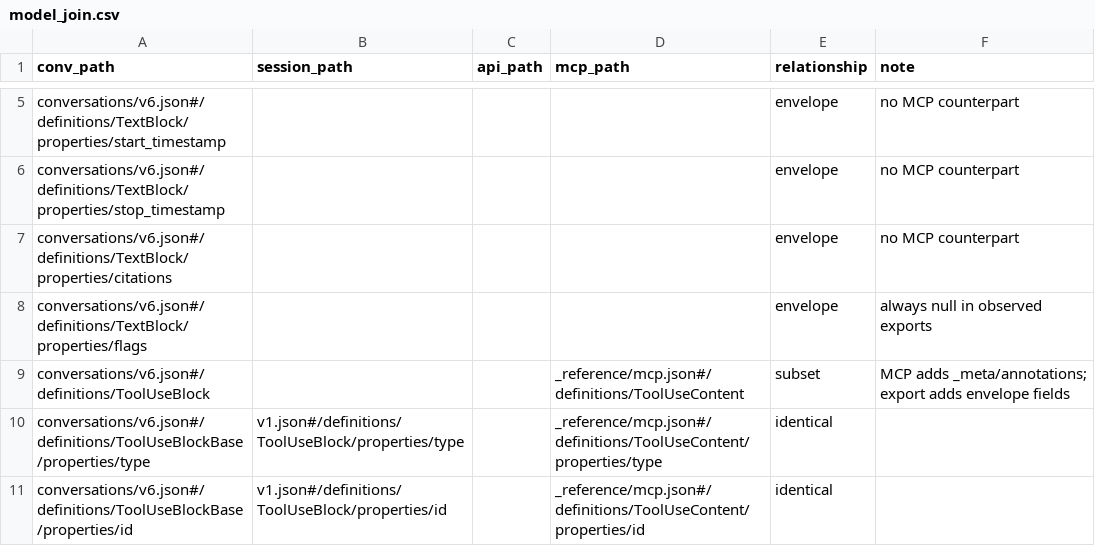
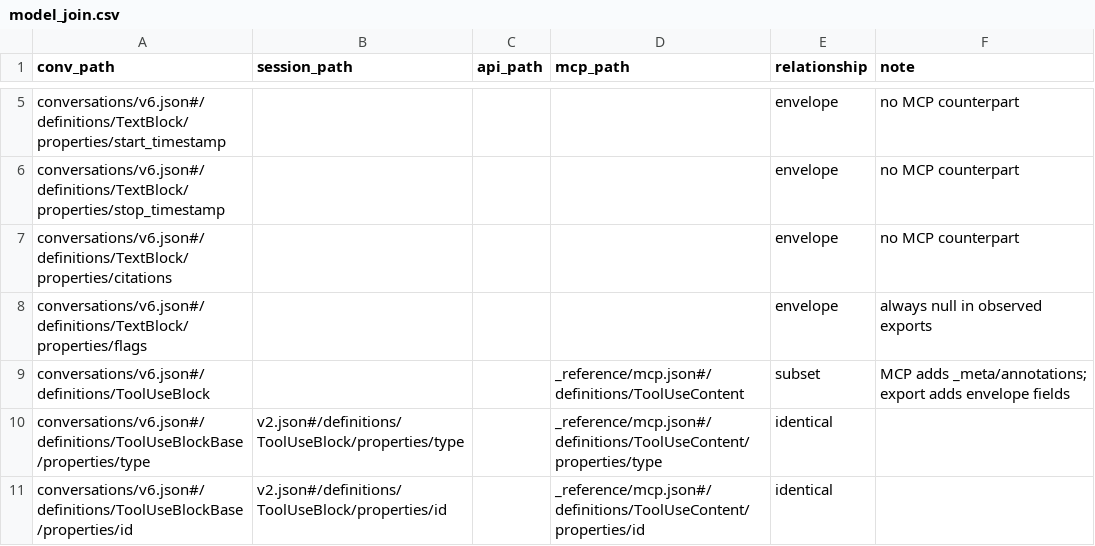
Before and after one commit to rpus/corpus-yoga, a CSV file: rsc/schema/model_join.csv, drawn as a sheet; only a part is shown, gaps mark what is left out; the diff covers the shown part only.

```diff
--- a/rsc/schema/model_join.csv
+++ b/rsc/schema/model_join.csv
@@ -9,3 +9,3 @@ conversations/v6.json#/definitions/TextBlock/properties/flags,,,,envelope,always
 conversations/v6.json#/definitions/ToolUseBlock,,,_reference/mcp.json#/definitions/ToolUseContent,subset,MCP adds _meta/annotations; export adds envelope fields
-conversations/v6.json#/definitions/ToolUseBlockBase/properties/type,v1.json#/definitions/ToolUseBlock/properties/type,,_reference/mcp.json#/definitions/ToolUseContent/properties/type,identical,
-conversations/v6.json#/definitions/ToolUseBlockBase/properties/id,v1.json#/definitions/ToolUseBlock/properties/id,,_reference/mcp.json#/definitions/ToolUseContent/properties/id,identical,
+conversations/v6.json#/definitions/ToolUseBlockBase/properties/type,v2.json#/definitions/ToolUseBlock/properties/type,,_reference/mcp.json#/definitions/ToolUseContent/properties/type,identical,
+conversations/v6.json#/definitions/ToolUseBlockBase/properties/id,v2.json#/definitions/ToolUseBlock/properties/id,,_reference/mcp.json#/definitions/ToolUseContent/properties/id,identical,
```
Also changed, not shown: 31 edited cells elsewhere in this file, 16 other files.
